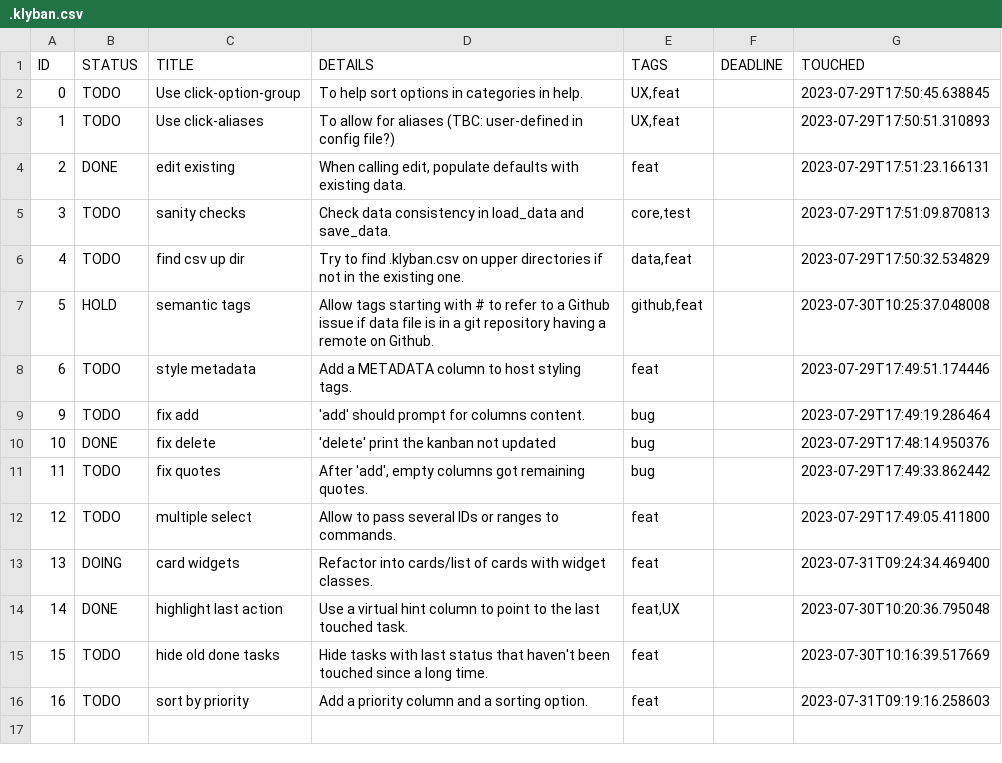
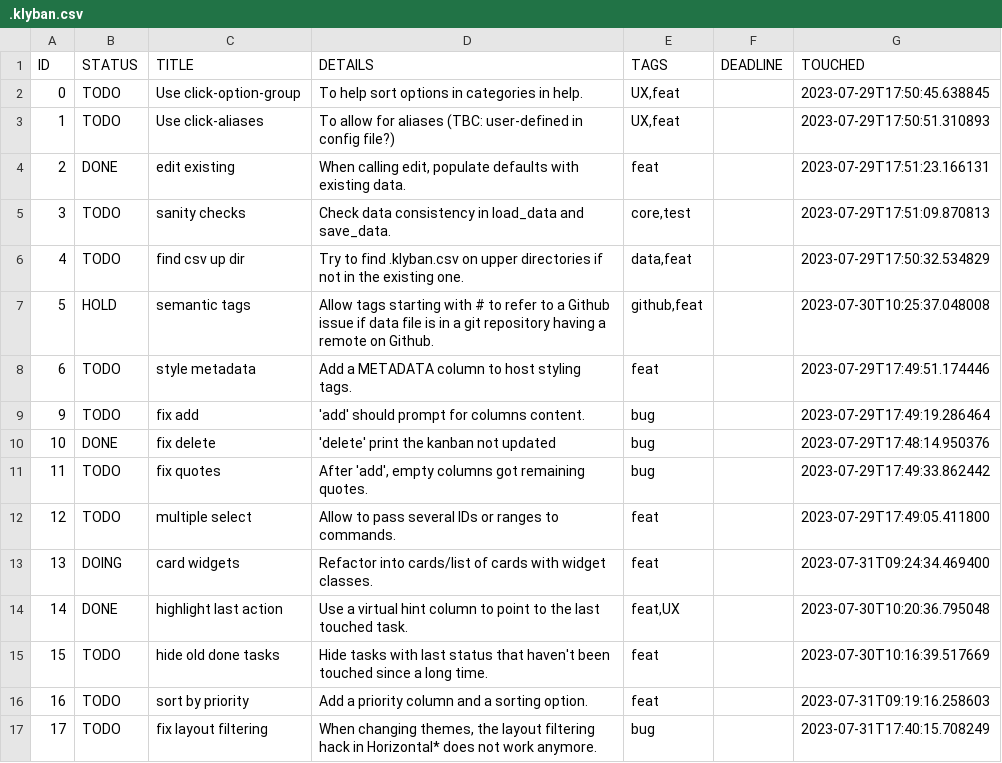
Before and after one commit to nojhan/taskwarrior-deluxe, a CSV file: .klyban.csv, drawn as a sheet.

```diff
--- a/.klyban.csv
+++ b/.klyban.csv
@@ -16 +16,2 @@
 16,"TODO","sort by priority","Add a priority column and a sorting option.","feat","","2023-07-31T09:19:16.258603"
+17,"TODO","fix layout filtering","When changing themes, the layout filtering hack in Horizontal* does not work anymore.","bug","","2023-07-31T17:40:15.708249"
```
Also changed, not shown: 1 other file.
